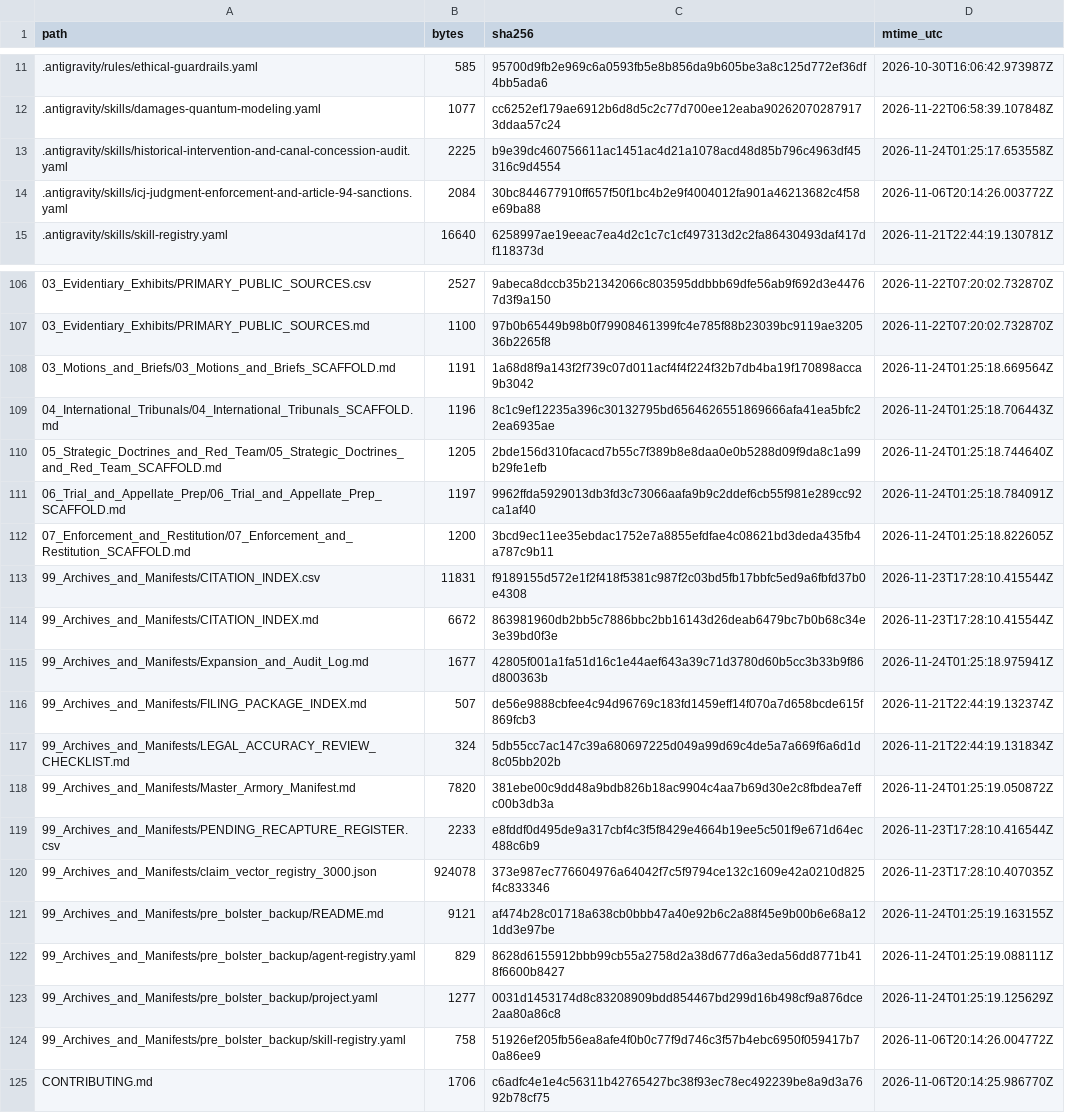
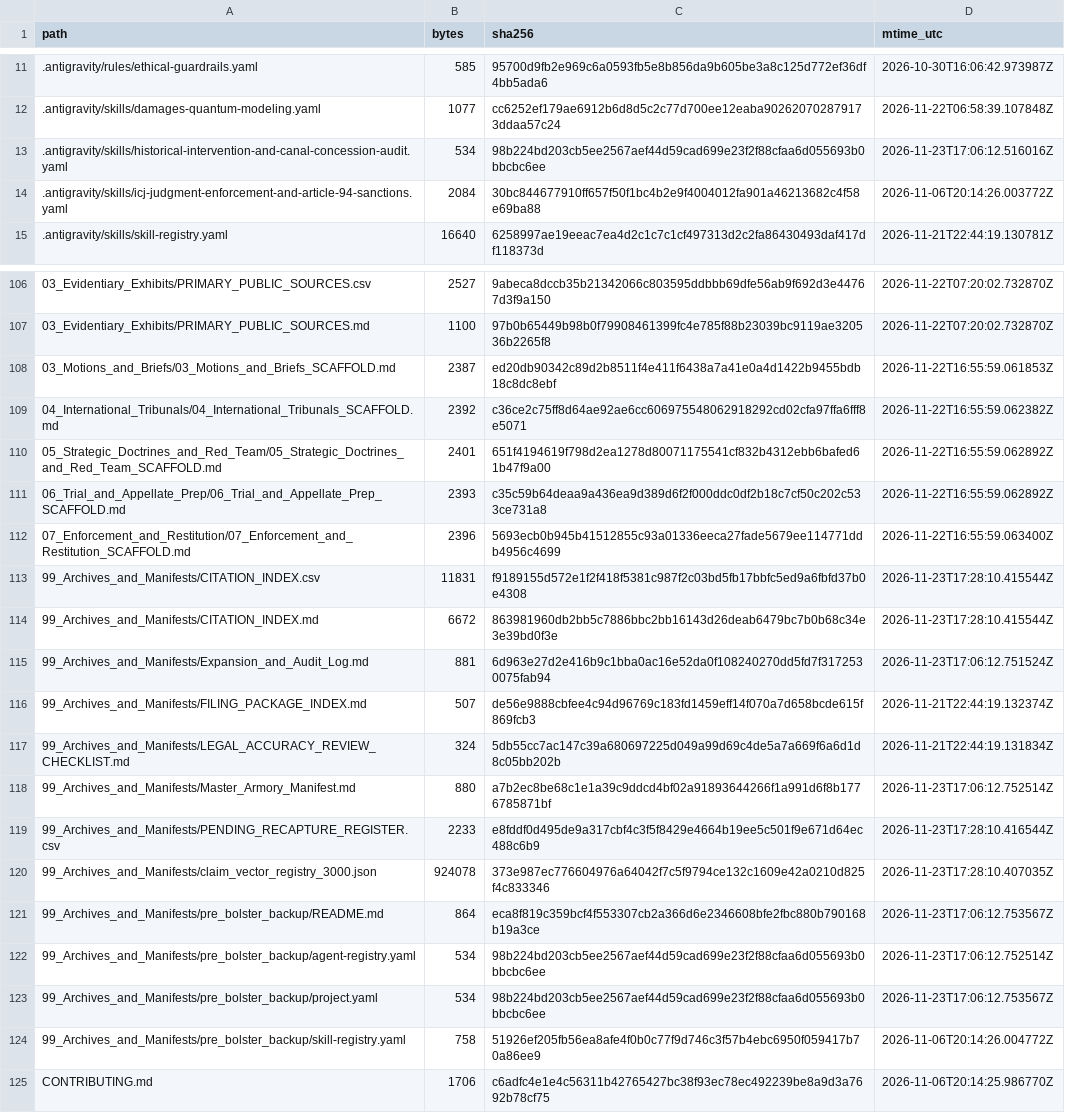
Before and after one commit to GlobalRestitutionAlliance/turtle-island-us-ak-sunaq-tribe-of-kodiak-master-litigation, a CSV file: 99_Archives_and_Manifests/MANIFEST_SHA256.csv, drawn as a sheet; only a part is shown, gaps mark what is left out; the diff covers the shown part only.

```diff
--- a/99_Archives_and_Manifests/MANIFEST_SHA256.csv
+++ b/99_Archives_and_Manifests/MANIFEST_SHA256.csv
@@ -12,3 +12,3 @@ path,bytes,sha256,mtime_utc
 .antigravity/skills/damages-quantum-modeling.yaml,1077,cc6252ef179ae6912b6d8d5c2c77d700ee12eaba902620702879173ddaa57c24,2026-11-22T06:58:39.107848Z
-.antigravity/skills/historical-intervention-and-canal-concession-audit.yaml,2225,b9e39dc460756611ac1451ac4d21a1078acd48d85b796c4963df45316c9d4554,2026-11-24T01:25:17.653558Z
+.antigravity/skills/historical-intervention-and-canal-concession-audit.yaml,534,98b224bd203cb5ee2567aef44d59cad699e23f2f88cfaa6d055693b0bbcbc6ee,2026-11-23T17:06:12.516016Z
 .antigravity/skills/icj-judgment-enforcement-and-article-94-sanctions.yaml,2084,30bc844677910ff657f50f1bc4b2e9f4004012fa901a46213682c4f58e69ba88,2026-11-06T20:14:26.003772Z
@@ -107,18 +107,18 @@ path,bytes,sha256,mtime_utc
 03_Evidentiary_Exhibits/PRIMARY_PUBLIC_SOURCES.md,1100,97b0b65449b98b0f79908461399fc4e785f88b23039bc9119ae320536b2265f8,2026-11-22T07:20:02.732870Z
-03_Motions_and_Briefs/03_Motions_and_Briefs_SCAFFOLD.md,1191,1a68d8f9a143f2f739c07d011acf4f4f224f32b7db4ba19f170898acca9b3042,2026-11-24T01:25:18.669564Z
-04_International_Tribunals/04_International_Tribunals_SCAFFOLD.md,1196,8c1c9ef12235a396c30132795bd6564626551869666afa41ea5bfc22ea6935ae,2026-11-24T01:25:18.706443Z
-05_Strategic_Doctrines_and_Red_Team/05_Strategic_Doctrines_and_Red_Team_SCAFFOLD.md,1205,2bde156d310facacd7b55c7f389b8e8daa0e0b5288d09f9da8c1a99b29fe1efb,2026-11-24T01:25:18.744640Z
-06_Trial_and_Appellate_Prep/06_Trial_and_Appellate_Prep_SCAFFOLD.md,1197,9962ffda5929013db3fd3c73066aafa9b9c2ddef6cb55f981e289cc92ca1af40,2026-11-24T01:25:18.784091Z
-07_Enforcement_and_Restitution/07_Enforcement_and_Restitution_SCAFFOLD.md,1200,3bcd9ec11ee35ebdac1752e7a8855efdfae4c08621bd3deda435fb4a787c9b11,2026-11-24T01:25:18.822605Z
+03_Motions_and_Briefs/03_Motions_and_Briefs_SCAFFOLD.md,2387,ed20db90342c89d2b8511f4e411f6438a7a41e0a4d1422b9455bdb18c8dc8ebf,2026-11-22T16:55:59.061853Z
+04_International_Tribunals/04_International_Tribunals_SCAFFOLD.md,2392,c36ce2c75ff8d64ae92ae6cc606975548062918292cd02cfa97ffa6fff8e5071,2026-11-22T16:55:59.062382Z
+05_Strategic_Doctrines_and_Red_Team/05_Strategic_Doctrines_and_Red_Team_SCAFFOLD.md,2401,651f4194619f798d2ea1278d80071175541cf832b4312ebb6bafed61b47f9a00,2026-11-22T16:55:59.062892Z
+06_Trial_and_Appellate_Prep/06_Trial_and_Appellate_Prep_SCAFFOLD.md,2393,c35c59b64deaa9a436ea9d389d6f2f000ddc0df2b18c7cf50c202c533ce731a8,2026-11-22T16:55:59.062892Z
+07_Enforcement_and_Restitution/07_Enforcement_and_Restitution_SCAFFOLD.md,2396,5693ecb0b945b41512855c93a01336eeca27fade5679ee114771ddb4956c4699,2026-11-22T16:55:59.063400Z
 99_Archives_and_Manifests/CITATION_INDEX.csv,11831,f9189155d572e1f2f418f5381c987f2c03bd5fb17bbfc5ed9a6fbfd37b0e4308,2026-11-23T17:28:10.415544Z
 99_Archives_and_Manifests/CITATION_INDEX.md,6672,863981960db2bb5c7886bbc2bb16143d26deab6479bc7b0b68c34e3e39bd0f3e,2026-11-23T17:28:10.415544Z
-99_Archives_and_Manifests/Expansion_and_Audit_Log.md,1677,42805f001a1fa51d16c1e44aef643a39c71d3780d60b5cc3b33b9f86d800363b,2026-11-24T01:25:18.975941Z
+99_Archives_and_Manifests/Expansion_and_Audit_Log.md,881,6d963e27d2e416b9c1bba0ac16e52da0f108240270dd5fd7f3172530075fab94,2026-11-23T17:06:12.751524Z
 99_Archives_and_Manifests/FILING_PACKAGE_INDEX.md,507,de56e9888cbfee4c94d96769c183fd1459eff14f070a7d658bcde615f869fcb3,2026-11-21T22:44:19.132374Z
 99_Archives_and_Manifests/LEGAL_ACCURACY_REVIEW_CHECKLIST.md,324,5db55cc7ac147c39a680697225d049a99d69c4de5a7a669f6a6d1d8c05bb202b,2026-11-21T22:44:19.131834Z
-99_Archives_and_Manifests/Master_Armory_Manifest.md,7820,381ebe00c9dd48a9bdb826b18ac9904c4aa7b69d30e2c8fbdea7effc00b3db3a,2026-11-24T01:25:19.050872Z
+99_Archives_and_Manifests/Master_Armory_Manifest.md,880,a7b2ec8be68c1e1a39c9ddcd4bf02a91893644266f1a991d6f8b1776785871bf,2026-11-23T17:06:12.752514Z
 99_Archives_and_Manifests/PENDING_RECAPTURE_REGISTER.csv,2233,e8fddf0d495de9a317cbf4c3f5f8429e4664b19ee5c501f9e671d64ec488c6b9,2026-11-23T17:28:10.416544Z
 99_Archives_and_Manifests/claim_vector_registry_3000.json,924078,373e987ec776604976a64042f7c5f9794ce132c1609e42a0210d825f4c833346,2026-11-23T17:28:10.407035Z
-99_Archives_and_Manifests/pre_bolster_backup/README.md,9121,af474b28c01718a638cb0bbb47a40e92b6c2a88f45e9b00b6e68a121dd3e97be,2026-11-24T01:25:19.163155Z
-99_Archives_and_Manifests/pre_bolster_backup/agent-registry.yaml,829,8628d6155912bbb99cb55a2758d2a38d677d6a3eda56dd8771b418f6600b8427,2026-11-24T01:25:19.088111Z
-99_Archives_and_Manifests/pre_bolster_backup/project.yaml,1277,0031d1453174d8c83208909bdd854467bd299d16b498cf9a876dce2aa80a86c8,2026-11-24T01:25:19.125629Z
+99_Archives_and_Manifests/pre_bolster_backup/README.md,864,eca8f819c359bcf4f553307cb2a366d6e2346608bfe2fbc880b790168b19a3ce,2026-11-23T17:06:12.753567Z
+99_Archives_and_Manifests/pre_bolster_backup/agent-registry.yaml,534,98b224bd203cb5ee2567aef44d59cad699e23f2f88cfaa6d055693b0bbcbc6ee,2026-11-23T17:06:12.752514Z
+99_Archives_and_Manifests/pre_bolster_backup/project.yaml,534,98b224bd203cb5ee2567aef44d59cad699e23f2f88cfaa6d055693b0bbcbc6ee,2026-11-23T17:06:12.753567Z
 99_Archives_and_Manifests/pre_bolster_backup/skill-registry.yaml,758,51926ef205fb56ea8afe4f0b0c77f9d746c3f57b4ebc6950f059417b70a86ee9,2026-11-06T20:14:26.004772Z
```
Also changed, not shown: 77 edited cells elsewhere in this file, 37 other files.
